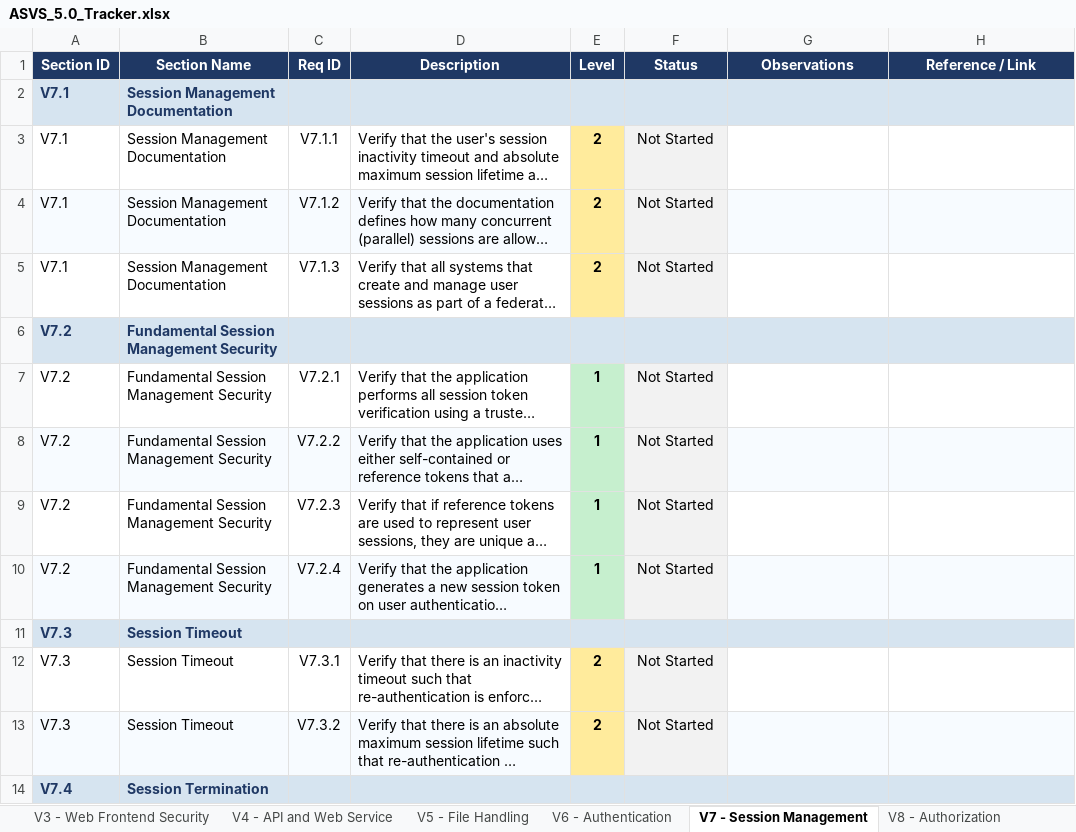
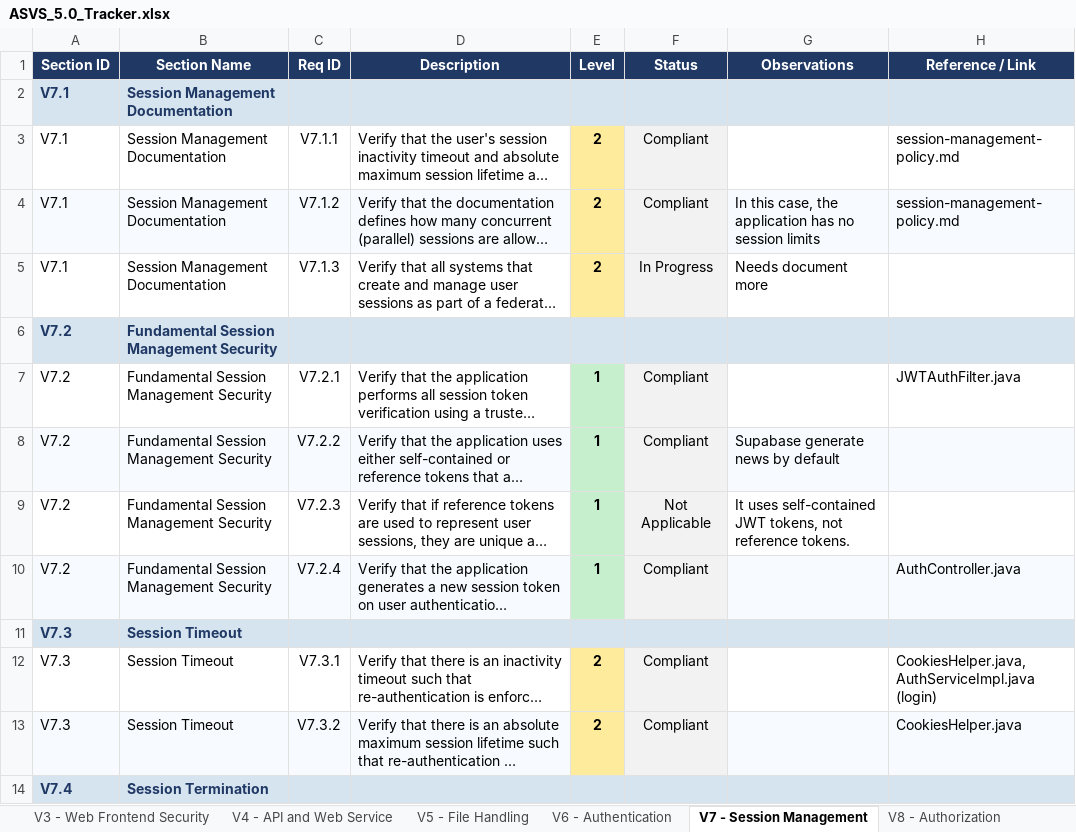
Before and after one commit to mei-desofs/desofs2026-thu_crr_1, an Excel workbook: Deliverables/asvs-assessment/ASVS_5.0_Tracker.xlsx, sheet V7 - Session Management, drawn as a sheet; only a part is shown; long unchanged cells end in …; values as stored, in another font and other column widths than the file's, no borders; conditional formats not drawn; the diff covers the shown part only; the diff names each change by its address in the sheet, - before the commit and + after, or states it on an @@ line.

```diff
--- a/Deliverables/asvs-assessment/ASVS_5.0_Tracker.xlsx (sheet V7 - Session Management)
+++ b/Deliverables/asvs-assessment/ASVS_5.0_Tracker.xlsx (sheet V7 - Session Management)
-F3:F4 (Status): Not Started
+F3:F4 (Status): Compliant
-H3:H4 (Reference / Link): (empty)
+H3:H4 (Reference / Link): session-management-policy.md
-G4 (Observations): (empty)
+G4 (Observations): In this case, the application has no session limits
-F5 (Status): Not Started
+F5 (Status): In Progress
-G5 (Observations): (empty)
+G5 (Observations): Needs document more
-F7:F8 (Status): Not Started
+F7:F8 (Status): Compliant
-H7 (Reference / Link): (empty)
+H7 (Reference / Link): JWTAuthFilter.java
-G8 (Observations): (empty)
+G8 (Observations): Supabase generate news by default
-F9 (Status): Not Started
+F9 (Status): Not Applicable
-G9 (Observations): (empty)
+G9 (Observations): It uses self-contained JWT tokens, not reference tokens.
-F10 (Status): Not Started
+F10 (Status): Compliant
-H10 (Reference / Link): (empty)
+H10 (Reference / Link): AuthController.java
-F12:F13 (Status): Not Started
+F12:F13 (Status): Compliant
-H12 (Reference / Link): (empty)
+H12 (Reference / Link): CookiesHelper.java, AuthServiceImpl.java (login)
-H13 (Reference / Link): (empty)
+H13 (Reference / Link): CookiesHelper.java
```
Also changed, not shown: 17 edited cells elsewhere in this sheet, sheet Summary, sheet V6 - Authentication, sheet V10 - OAuth and OIDC, sheet V1 - Encoding and Sanitization, sheet V16 - Security Logging and Erro, sheet V11 - Cryptography, 10 more sheets, charts or pictures.
